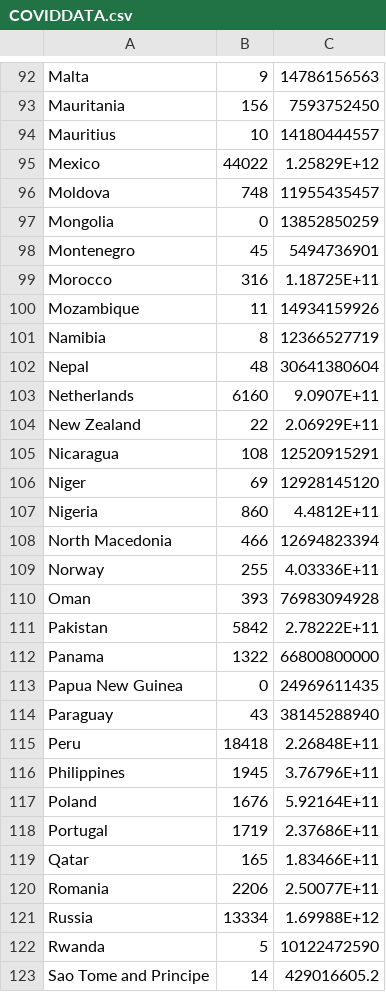
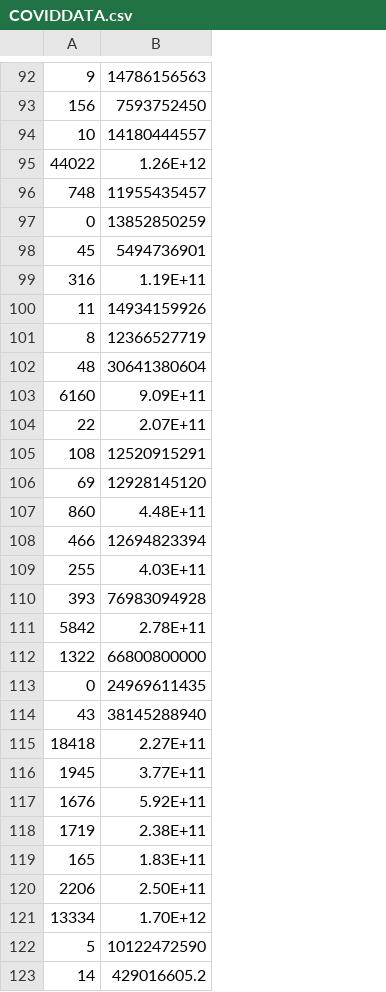
Before and after one commit to greenman1969/InnovationTesting, a CSV file: Dataset/COVIDDATA.csv, drawn as a sheet; only a part is shown, gaps mark what is left out; removed rows and columns are numbered as before the commit, all else as after; the diff covers the shown part only; the diff names each change by its address in the sheet, - before the commit and + after, or states it on an @@ line.

Commit message:
Add files via upload

```diff
--- a/Dataset/COVIDDATA.csv
+++ b/Dataset/COVIDDATA.csv
-column A, rows 92-123: Malta | Mauritania | Mauritius | Mexico | Moldova | Mongolia | Montenegro | Morocco | Mozambique | Namibia | Nepal | Netherlands | New Zealand | Nicaragua | Niger | Nigeria | North Macedonia | Norway | Oman | Pakistan | Panama | Papua New Guinea | Paraguay | Peru | Philippines | Poland | Portugal | Qatar | Romania | Russia | Rwanda | Sao Tome and Principe
-B95: 1.25829E+12
+B95: 1.26E+12
-B99: 1.18725E+11
+B99: 1.19E+11
-B103: 9.0907E+11
+B103: 9.09E+11
-B104: 2.06929E+11
+B104: 2.07E+11
-B107: 4.4812E+11
+B107: 4.48E+11
-B109: 4.03336E+11
+B109: 4.03E+11
-B111: 2.78222E+11
+B111: 2.78E+11
-B115: 2.26848E+11
+B115: 2.27E+11
-B116: 3.76796E+11
+B116: 3.77E+11
-B117: 5.92164E+11
+B117: 5.92E+11
-B118: 2.37686E+11
+B118: 2.38E+11
-B119: 1.83466E+11
+B119: 1.83E+11
-B120: 2.50077E+11
+B120: 2.50E+11
-B121: 1.69988E+12
+B121: 1.70E+12
```
Also changed, not shown: 41 edited cells elsewhere in this file.
